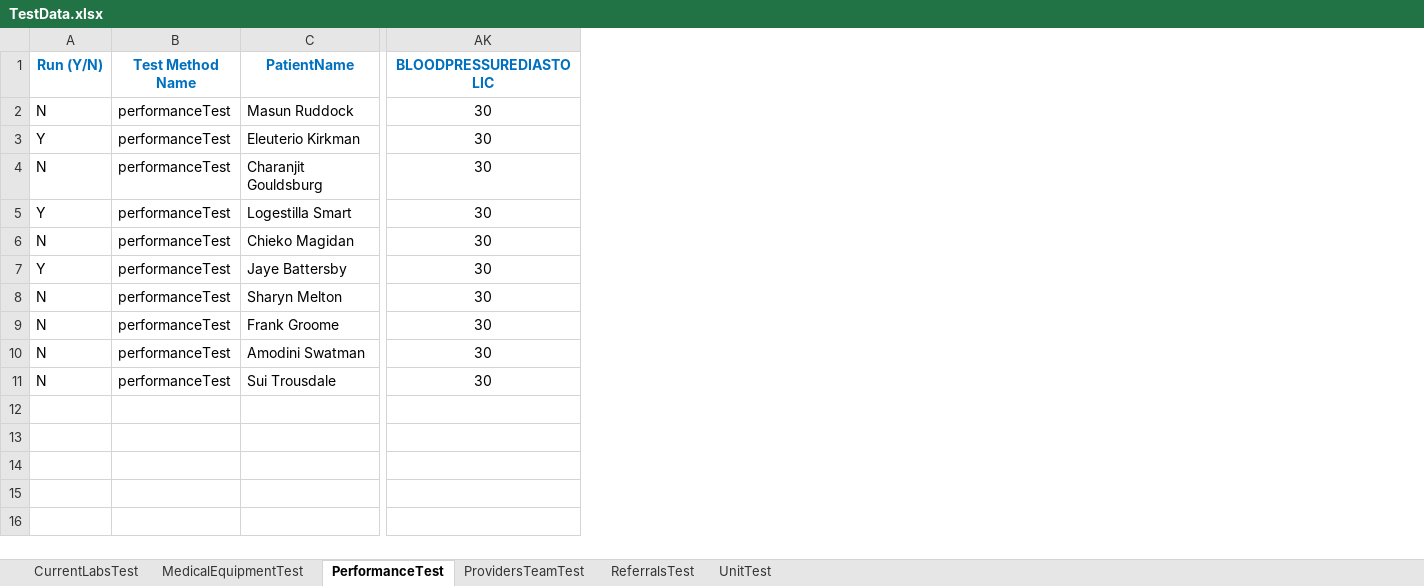
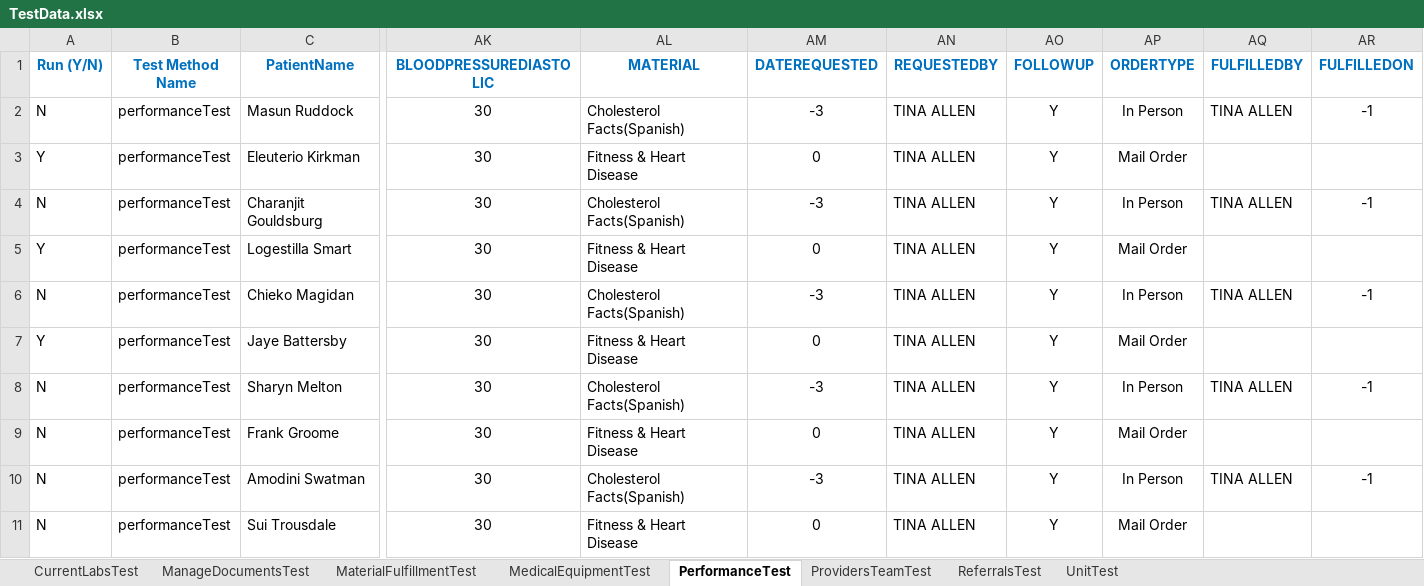
Before and after one commit to varun7866/Pom, an Excel workbook: CapellaUI/resources/TestData.xlsx, sheet PerformanceTest, drawn as a sheet; only a part is shown, gaps mark what is left out; values as stored, in another font and other column widths than the file's, no borders; the diff names each change by its address in the sheet, - before the commit and + after, or states it on an @@ line.

Commit message:
Test data for performance
Test data for performance

```diff
--- a/CapellaUI/resources/TestData.xlsx (sheet PerformanceTest)
+++ b/CapellaUI/resources/TestData.xlsx (sheet PerformanceTest)
+sheet tab: ManageDocumentsTest
+sheet tab: MaterialFulfillmentTest
+column AL (MATERIAL), rows 2-11: Cholesterol Facts(Spanish) | Fitness & Heart Disease | Cholesterol Facts(Spanish) | Fitness & Heart Disease | Cholesterol Facts(Spanish) | Fitness & Heart Disease | Cholesterol Facts(Spanish) | Fitness & Heart Disease | Cholesterol Facts(Spanish) | Fitness & Heart Disease
+column AM (DATEREQUESTED), rows 2-11: -3 | 0 | -3 | 0 | -3 | 0 | -3 | 0 | -3 | 0
+column AN (REQUESTEDBY), rows 2-11: all TINA ALLEN
+column AO (FOLLOWUP), rows 2-11: all Y
+column AP (ORDERTYPE), rows 2-11: In Person | Mail Order | In Person | Mail Order | In Person | Mail Order | In Person | Mail Order | In Person | Mail Order
+column AQ (FULFILLEDBY), rows 2-10: TINA ALLEN |  | TINA ALLEN |  | TINA ALLEN |  | TINA ALLEN |  | TINA ALLEN
+column AR (FULFILLEDON), rows 2-10: -1 |  | -1 |  | -1 |  | -1 |  | -1
```
Also changed, not shown: sheet ProvidersTeamTest.
